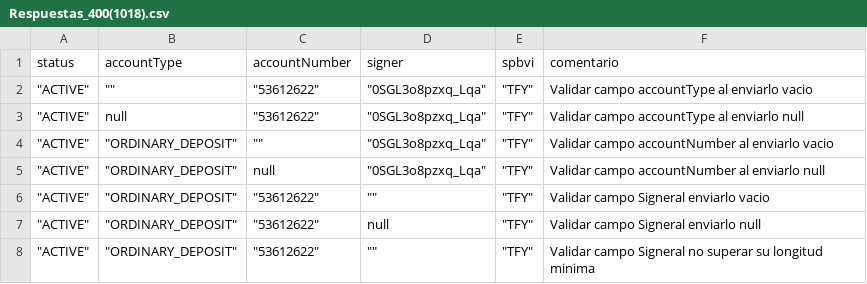
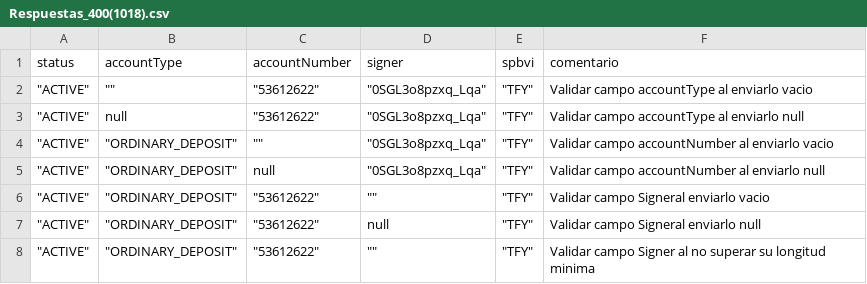
Before and after one commit to sergiomolber/Federado_autenticacion, a CSV file: Patch/Respuestas_400(1018).csv, drawn as a sheet.

```diff
--- a/Patch/Respuestas_400(1018).csv
+++ b/Patch/Respuestas_400(1018).csv
@@ -7,2 +7,2 @@
 """ACTIVE""","""ORDINARY_DEPOSIT""","""53612622""",null,"""TFY""",Validar campo Signeral enviarlo null
-"""ACTIVE""","""ORDINARY_DEPOSIT""","""53612622""","""""","""TFY""",Validar campo Signeral no superar su longitud minima
+"""ACTIVE""","""ORDINARY_DEPOSIT""","""53612622""","""""","""TFY""",Validar campo Signer al no superar su longitud minima
```
Also changed, not shown: Patch/Respuestas_400(1013).csv, Post/Respuestas_201_PJ.csv, 5 other files.
